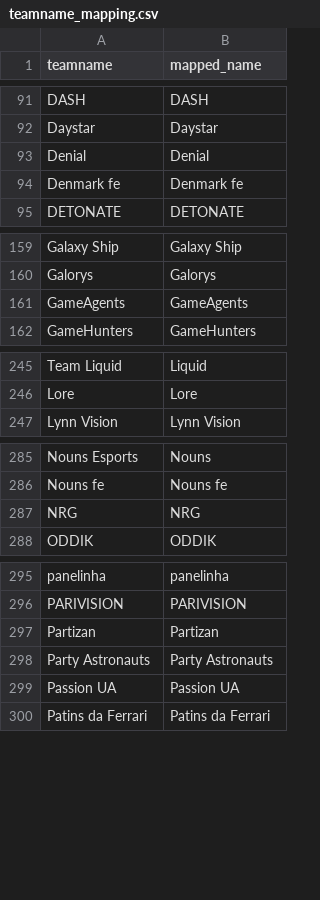
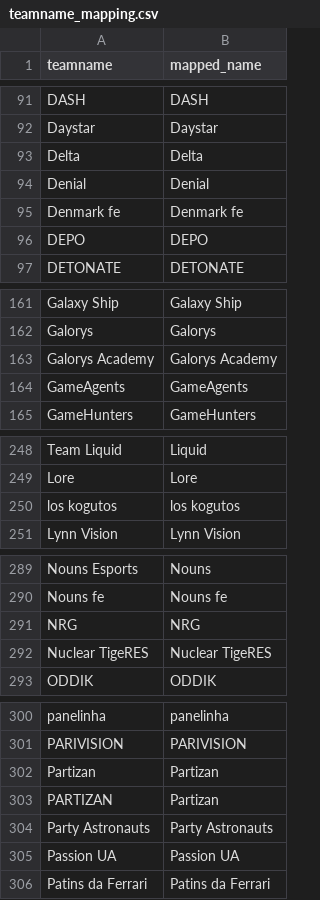
Before and after one commit to debruijn/cs2, a CSV file: combined_cs2_rankings/teamname_mapping.csv, drawn as a sheet; only a part is shown, gaps mark what is left out; the diff covers the shown part only; the diff names each change by its address in the sheet, - before the commit and + after, or states it on an @@ line.

```diff
--- a/combined_cs2_rankings/teamname_mapping.csv
+++ b/combined_cs2_rankings/teamname_mapping.csv
+row 93: Delta | Delta
+row 96: DEPO | DEPO
+row 163: Galorys Academy | Galorys Academy
+row 250: los kogutos | los kogutos
+row 292: Nuclear TigeRES | Nuclear TigeRES
+row 303: PARTIZAN | Partizan
```
Also changed, not shown: 1 added row elsewhere in this file, combined_cs2_rankings/rosters.csv.
